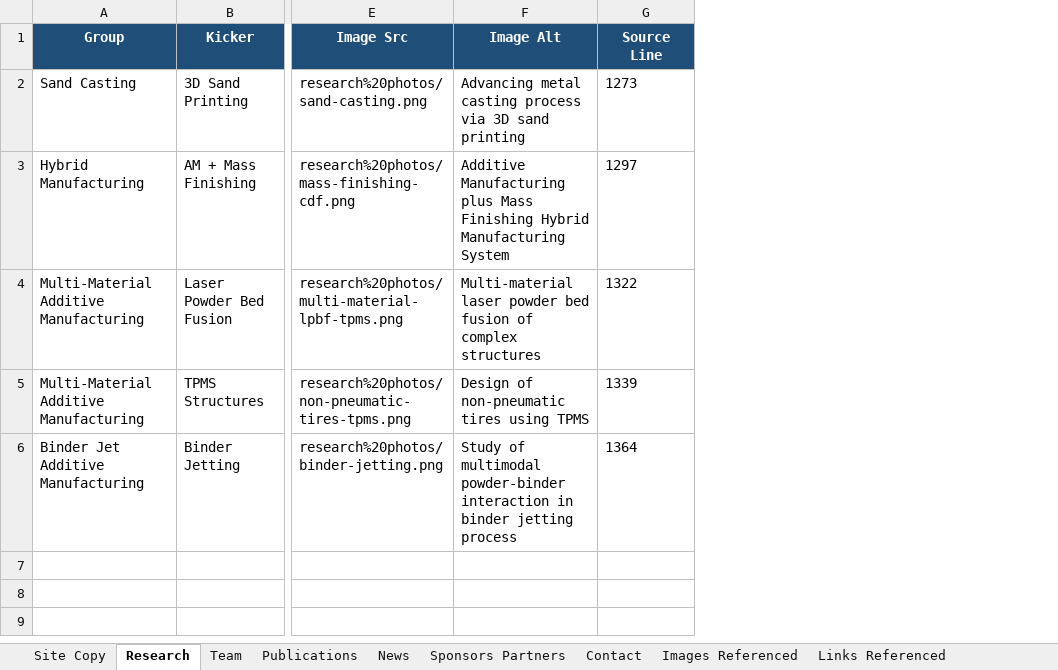
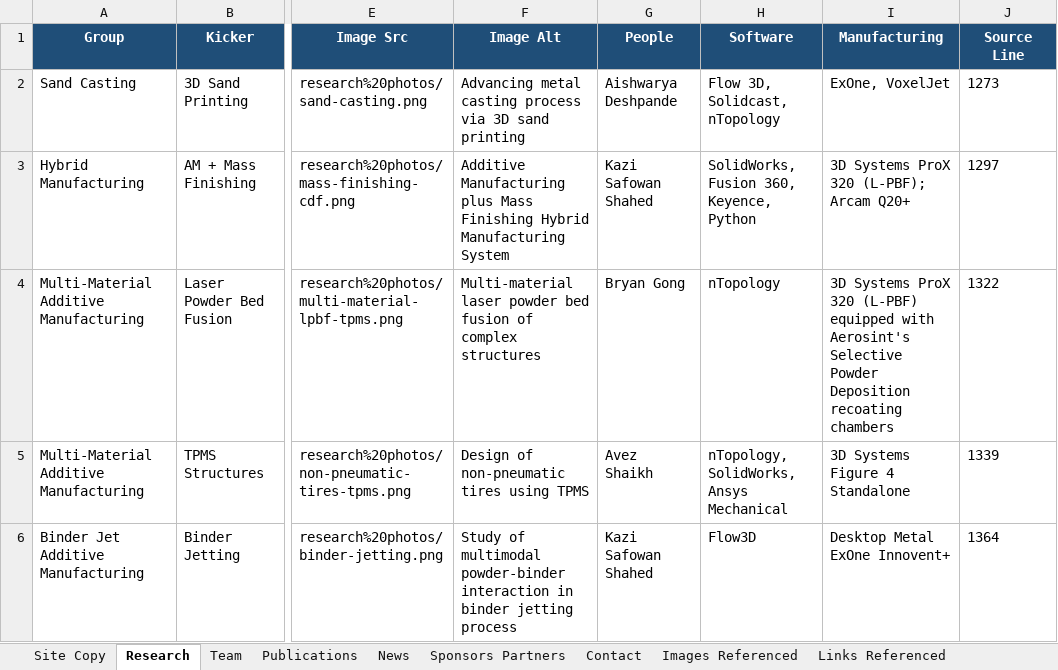
Before and after one commit to bygong5201/ShapeLab-Website, an Excel workbook: SHAPE-Lab-Website-Content.xlsx, sheet Research, drawn as a sheet; only a part is shown, gaps mark what is left out; values as stored, in another font and other column widths than the file's, no borders; the diff covers the shown part only; the diff names each change by its address in the sheet, - before the commit and + after, or states it on an @@ line.

```diff
--- a/SHAPE-Lab-Website-Content.xlsx (sheet Research)
+++ b/SHAPE-Lab-Website-Content.xlsx (sheet Research)
+column G (People), rows 2-6: Aishwarya Deshpande | Kazi Safowan Shahed | Bryan Gong | Avez Shaikh | Kazi Safowan Shahed
+column H (Software), rows 2-6: Flow 3D, Solidcast, nTopology | SolidWorks, Fusion 360, Keyence, Python | nTopology | nTopology, SolidWorks, Ansys Mechanical | Flow3D
+column I (Manufacturing), rows 2-6: ExOne, VoxelJet | 3D Systems ProX 320 (L-PBF); Arcam Q20+ | 3D Systems ProX 320 (L-PBF) equipped with Aerosint's Selective Powder Deposition recoating chambers | 3D Systems Figure 4 Standalone | Desktop Metal ExOne Innovent+
```
Also changed, not shown: 1 added row elsewhere in this sheet, sheet Photo Library, sheet Sponsors Partners, sheet News, 5 other files.
